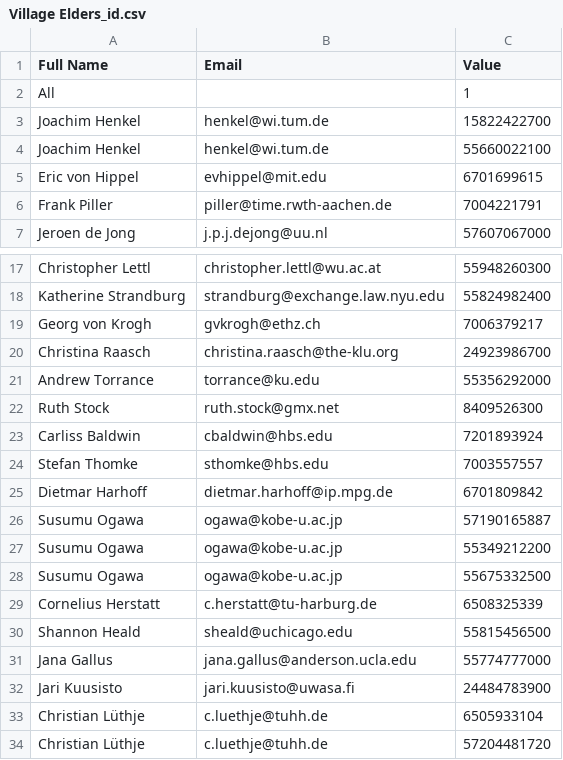
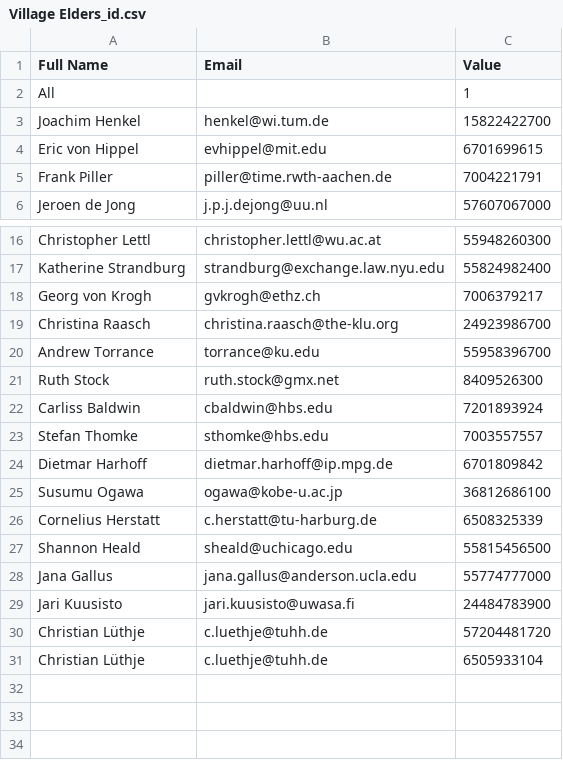
Before and after one commit to AdityaKrishn/Bibliometric-Analysis-Dashboard-Streamlit, a CSV file: Village Elders_id.csv, drawn as a sheet; only a part is shown, gaps mark what is left out; removed rows and columns are numbered as before the commit, all else as after; the diff names each change by its address in the sheet, - before the commit and + after, or states it on an @@ line.

Commit message:
Modified the Scopus ID file

```diff
--- a/Village Elders_id.csv
+++ b/Village Elders_id.csv
-row 4: Joachim Henkel | henkel@wi.tum.de | 55660022100
-C20 (Value): 55356292000
+C20 (Value): 55958396700
-C25 (Value): 57190165887
+C25 (Value): 36812686100
-row 27: Susumu Ogawa | ogawa@kobe-u.ac.jp | 55349212200
-row 28: Susumu Ogawa | ogawa@kobe-u.ac.jp | 55675332500
@@ row 34 moved to row 30: Christian Lüthje @@
```
